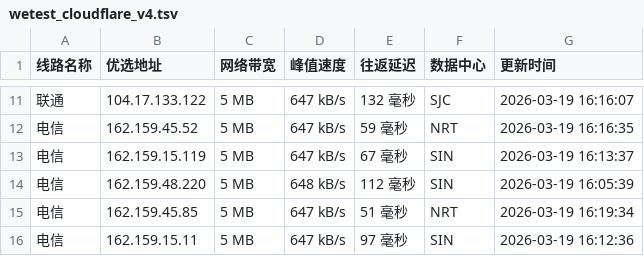
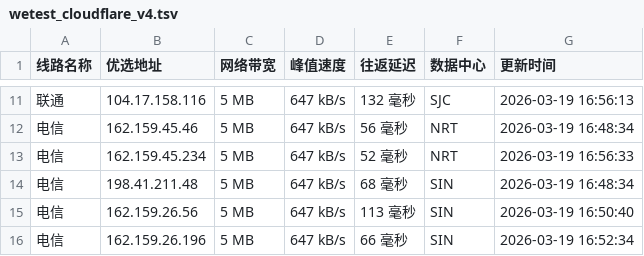
Before and after one commit to CF-IP/cf-ip.github.io, a TSV file: data/wetest_cloudflare_v4.tsv, drawn as a sheet; only a part is shown, gaps mark what is left out; the diff covers the shown part only.

```diff
--- a/data/wetest_cloudflare_v4.tsv
+++ b/data/wetest_cloudflare_v4.tsv
@@ -11,6 +11,6 @@
-联通	104.17.133.122	5 MB	647 kB/s	132 毫秒	SJC	2026-03-19 16:16:07
-电信	162.159.45.52	5 MB	647 kB/s	59 毫秒	NRT	2026-03-19 16:16:35
-电信	162.159.15.119	5 MB	647 kB/s	67 毫秒	SIN	2026-03-19 16:13:37
-电信	162.159.48.220	5 MB	648 kB/s	112 毫秒	SIN	2026-03-19 16:05:39
-电信	162.159.45.85	5 MB	647 kB/s	51 毫秒	NRT	2026-03-19 16:19:34
-电信	162.159.15.11	5 MB	647 kB/s	97 毫秒	SIN	2026-03-19 16:12:36
+联通	104.17.158.116	5 MB	647 kB/s	132 毫秒	SJC	2026-03-19 16:56:13
+电信	162.159.45.46	5 MB	647 kB/s	56 毫秒	NRT	2026-03-19 16:48:34
+电信	162.159.45.234	5 MB	647 kB/s	52 毫秒	NRT	2026-03-19 16:56:33
+电信	198.41.211.48	5 MB	647 kB/s	68 毫秒	SIN	2026-03-19 16:48:34
+电信	162.159.26.56	5 MB	647 kB/s	113 毫秒	SIN	2026-03-19 16:50:40
+电信	162.159.26.196	5 MB	647 kB/s	66 毫秒	SIN	2026-03-19 16:52:34
```
Also changed, not shown: 32 edited cells elsewhere in this file, data/api_uouin_com.tsv, data/wetest_cloudflare_v6.tsv, 5 other files.
